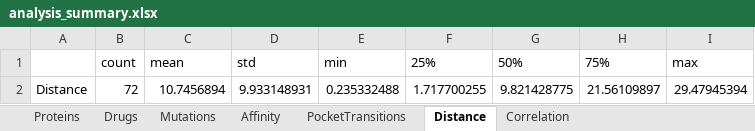
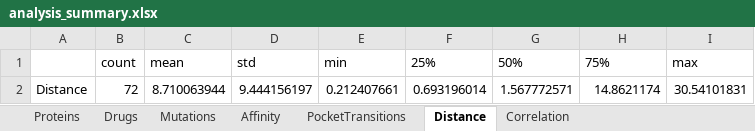
Before and after one commit to LeonardoSilvaH/MIVIDIA-Mutational-Impact-of-Variations-In-Drug-Interaction-Analysis, an Excel workbook: Results/Statistics/analysis_summary.xlsx, sheet Distance, drawn as a sheet; values as stored, in another font and other column widths than the file's, no borders; removed rows and columns are numbered as before the commit, all else as after; the diff names each change by its address in the sheet, - before the commit and + after, or states it on an @@ line.

```diff
--- a/Results/Statistics/analysis_summary.xlsx (sheet Distance)
+++ b/Results/Statistics/analysis_summary.xlsx (sheet Distance)
-row 2: Distance | 72 | 10.7456894 | 9.933148931 | 0.235332488 | 1.717700255 | 9.821428775 | 21.56109897 | 29.47945394
+row 2: Distance | 72 | 8.710063944 | 9.444156197 | 0.212407661 | 0.693196014 | 1.567772571 | 14.8621174 | 30.54101831
```
Also changed, not shown: sheet Mutations, sheet Drugs, sheet Affinity, sheet PocketTransitions, sheet Proteins, sheet Correlation, 27 other files.
